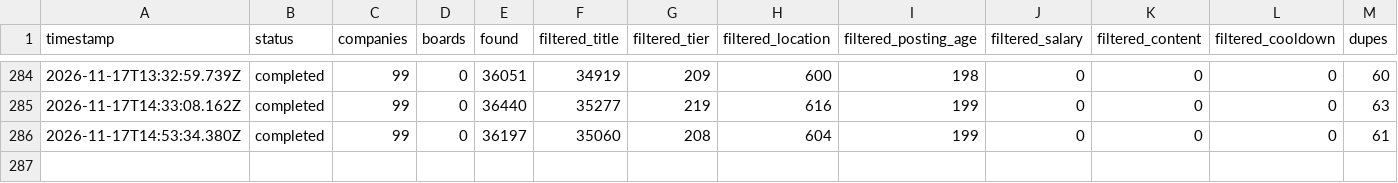
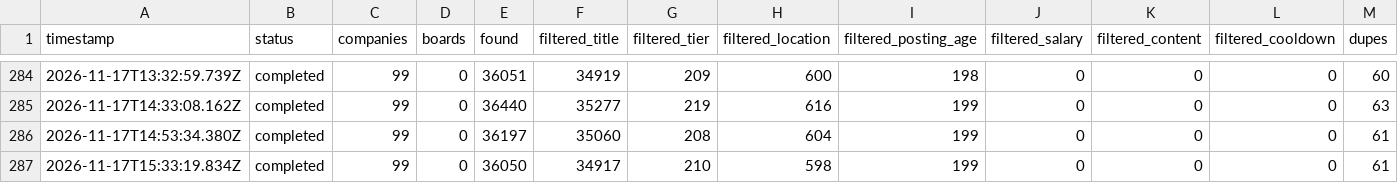
Before and after one commit to manpreetsinghpannu/finance-job-radar-india, a TSV file: data/scan-runs.tsv, drawn as a sheet; only a part is shown, gaps mark what is left out; rows hold the shown columns only; the diff names each change by its address in the sheet, - before the commit and + after, or states it on an @@ line.

Commit message:
scan 2026-11-17T15:34Z

```diff
--- a/data/scan-runs.tsv
+++ b/data/scan-runs.tsv
+row 287: 2026-11-17T15:33:19.834Z | completed | 99 | 0 | 36050 | 34917 | 210 | 598 | 199 | 0 | 0 | 0 | 61
```
Also changed, not shown: 8 other files.
